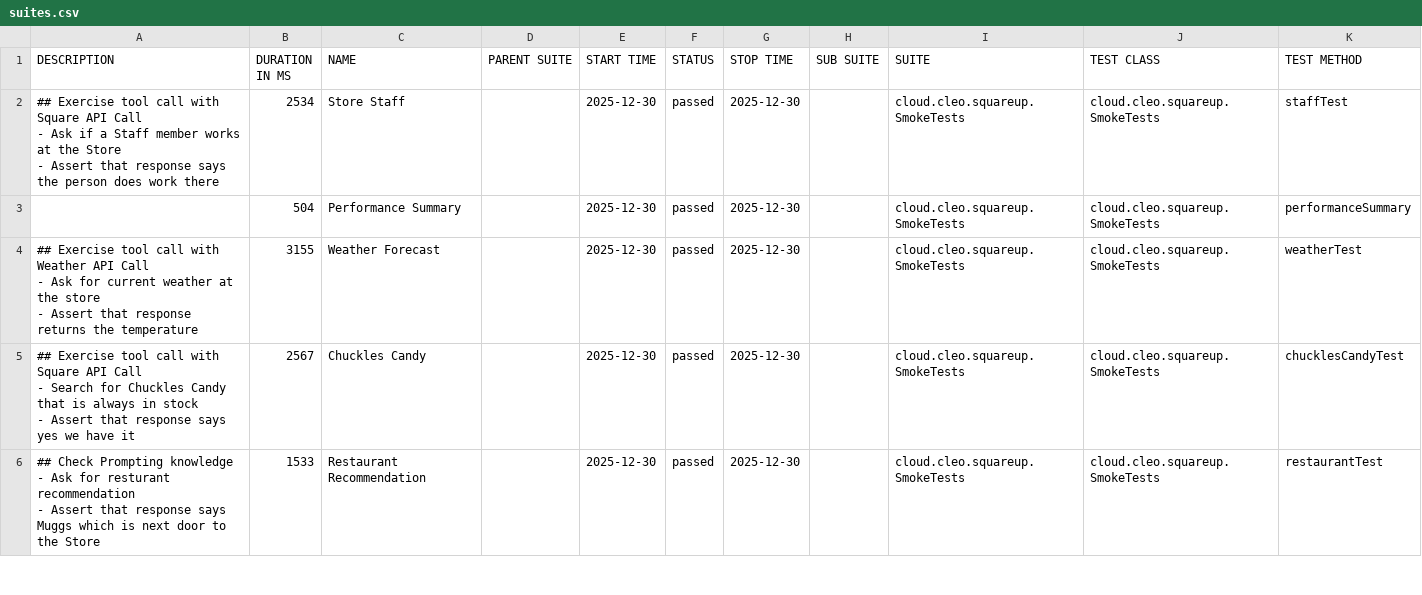
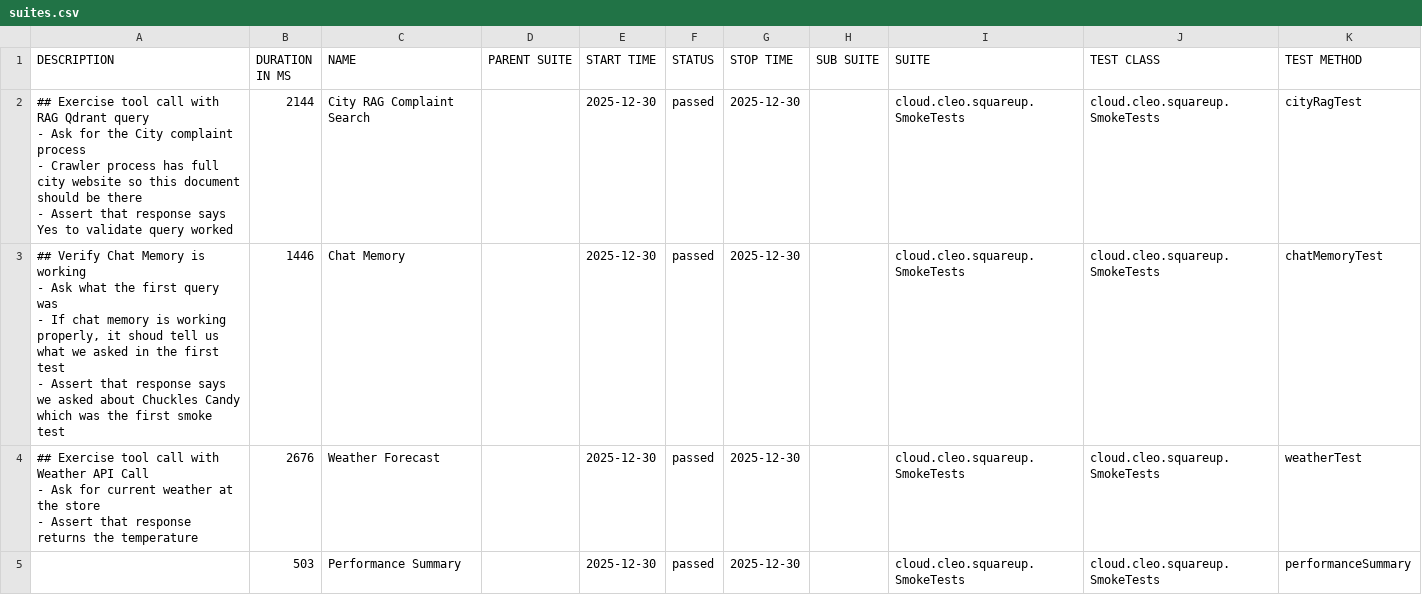
Before and after one commit to docwho2/java-squareup-spring-ai-ivr, a CSV file: us.amazon.nova-2-lite-v1_0/SmokeTests/data/suites.csv, drawn as a sheet; only a part is shown; the diff covers the shown part only.

```diff
--- a/us.amazon.nova-2-lite-v1_0/SmokeTests/data/suites.csv
+++ b/us.amazon.nova-2-lite-v1_0/SmokeTests/data/suites.csv
@@ -1,18 +1,16 @@
 "DESCRIPTION","DURATION IN MS","NAME","PARENT SUITE","START TIME","STATUS","STOP TIME","SUB SUITE","SUITE","TEST CLASS","TEST METHOD"
-"## Exercise tool call with Square API Call
-- Ask if a Staff member works at the Store
-- Assert that response says the person does work there
-","2534","Store Staff","","2025-12-30","passed","2025-12-30","","cloud.cleo.squareup.SmokeTests","cloud.cleo.squareup.SmokeTests","staffTest"
-"","504","Performance Summary","","2025-12-30","passed","2025-12-30","","cloud.cleo.squareup.SmokeTests","cloud.cleo.squareup.SmokeTests","performanceSummary"
-"## Exercise tool call with Weather API Call
-- Ask for current weather at the store
-- Assert that response returns the temperature
-","3155","Weather Forecast","","2025-12-30","passed","2025-12-30","","cloud.cleo.squareup.SmokeTests","cloud.cleo.squareup.SmokeTests","weatherTest"
-"## Exercise tool call with Square API Call
-- Search for Chuckles Candy that is always in stock
-- Assert that response says yes we have it
-","2567","Chuckles Candy","","2025-12-30","passed","2025-12-30","","cloud.cleo.squareup.SmokeTests","cloud.cleo.squareup.SmokeTests","chucklesCandyTest"
-"## Check Prompting knowledge
-- Ask for resturant recommendation
-- Assert that response says Muggs which is next door to the Store
-","1533","Restaurant Recommendation","","2025-12-30","passed","2025-12-30","","cloud.cleo.squareup.SmokeTests","cloud.cleo.squareup.SmokeTests","restaurantTest"
+"## Exercise tool call with RAG Qdrant query
+- Ask for the City complaint process
+  - Crawler process has full city website so this document should be there
+- Assert that response says Yes to validate query worked
+","2144","City RAG Complaint Search","","2025-12-30","passed","2025-12-30","","cloud.cleo.squareup.SmokeTests","cloud.cleo.squareup.SmokeTests","cityRagTest"
+"## Verify Chat Memory is working
+- Ask what the first query was
+  - If chat memory is working properly, it shoud tell us what we asked in the first test
+- Assert that response says we asked about Chuckles Candy which was the first smoke test
+","1446","Chat Memory","","2025-12-30","passed","2025-12-30","","cloud.cleo.squareup.SmokeTests","cloud.cleo.squareup.SmokeTests","chatMemoryTest"
+"## Exercise tool call with Weather API Call
+- Ask for current weather at the store
+- Assert that response returns the temperature
+","2676","Weather Forecast","","2025-12-30","passed","2025-12-30","","cloud.cleo.squareup.SmokeTests","cloud.cleo.squareup.SmokeTests","weatherTest"
+"","503","Performance Summary","","2025-12-30","passed","2025-12-30","","cloud.cleo.squareup.SmokeTests","cloud.cleo.squareup.SmokeTests","performanceSummary"
```
Also changed, not shown: 1 added row and 10 edited cells elsewhere in this file, us.amazon.nova-2-lite-v1_0/SmokeTests/data/behaviors.csv, 40 other files.
